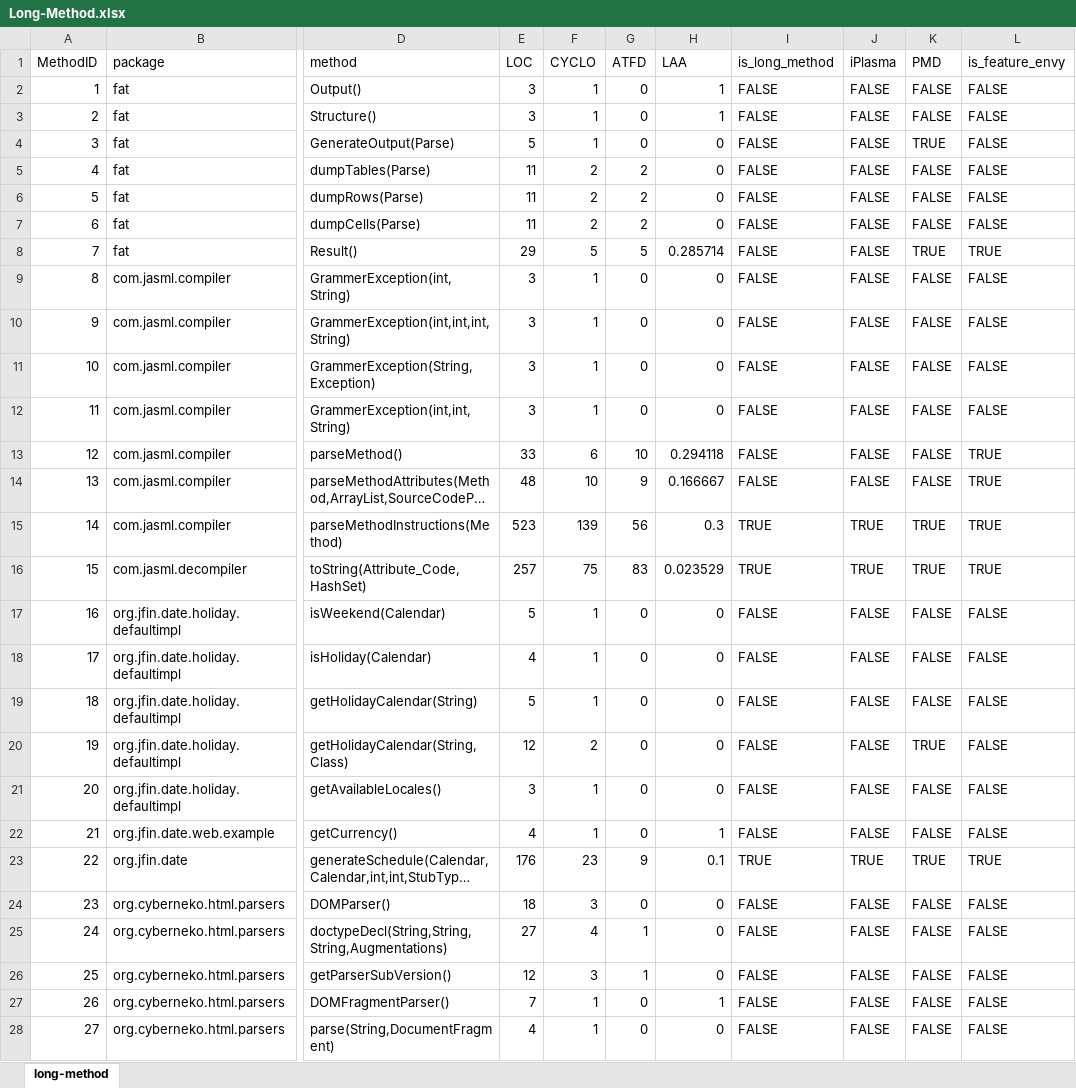
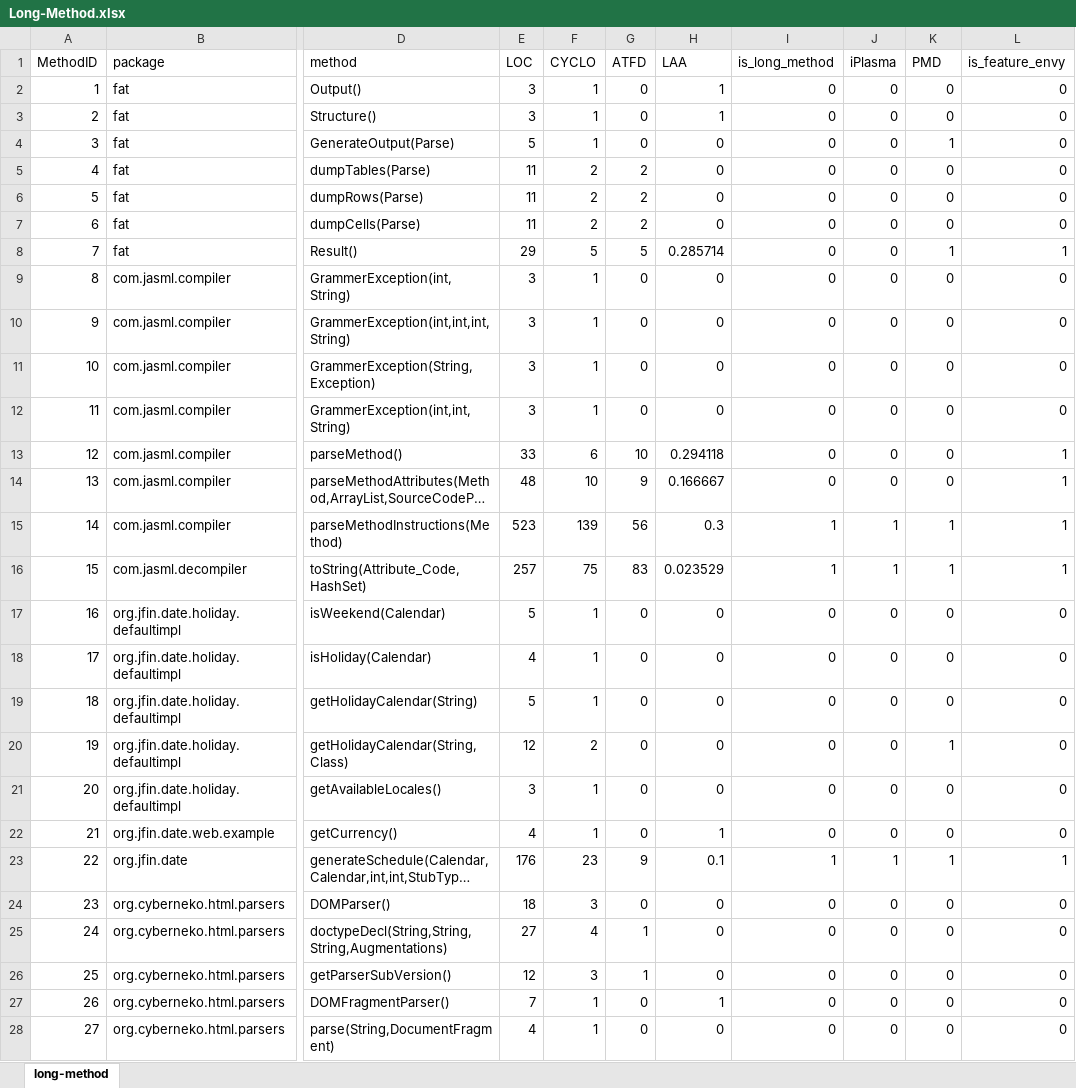
Before and after one commit to gddal/ES1-2019-EIPL, an Excel workbook: esi/Long-Method.xlsx, sheet long-method, drawn as a sheet; only a part is shown, gaps mark what is left out; long unchanged cells end in …; values as stored, in another font and other column widths than the file's, no cell formats; charts and pictures not drawn; the diff covers the shown part only; the diff names each change by its address in the sheet, - before the commit and + after, or states it on an @@ line.

Commit message:
Correcção do ficheiro de excel

```diff
--- a/esi/Long-Method.xlsx (sheet long-method)
+++ b/esi/Long-Method.xlsx (sheet long-method)
-I2:I14 (is_long_method): FALSE
+I2:I14 (is_long_method): 0
-J2:J14 (iPlasma): FALSE
+J2:J14 (iPlasma): 0
-K2:K3 (PMD): FALSE
+K2:K3 (PMD): 0
-L2:L7 (is_feature_envy): FALSE
+L2:L7 (is_feature_envy): 0
-K4 (PMD): TRUE
+K4 (PMD): 1
-K5:K7 (PMD): FALSE
+K5:K7 (PMD): 0
-K8 (PMD): TRUE
+K8 (PMD): 1
-L8 (is_feature_envy): TRUE
+L8 (is_feature_envy): 1
-K9:K14 (PMD): FALSE
+K9:K14 (PMD): 0
-L9:L12 (is_feature_envy): FALSE
+L9:L12 (is_feature_envy): 0
-L13:L16 (is_feature_envy): TRUE
+L13:L16 (is_feature_envy): 1
-I15:I16 (is_long_method): TRUE
+I15:I16 (is_long_method): 1
-J15:J16 (iPlasma): TRUE
+J15:J16 (iPlasma): 1
-K15:K16 (PMD): TRUE
+K15:K16 (PMD): 1
-I17:I22 (is_long_method): FALSE
+I17:I22 (is_long_method): 0
-J17:J22 (iPlasma): FALSE
+J17:J22 (iPlasma): 0
-K17:K19 (PMD): FALSE
+K17:K19 (PMD): 0
-L17:L22 (is_feature_envy): FALSE
+L17:L22 (is_feature_envy): 0
-K20 (PMD): TRUE
+K20 (PMD): 1
-K21:K22 (PMD): FALSE
+K21:K22 (PMD): 0
-I23 (is_long_method): TRUE
+I23 (is_long_method): 1
-J23 (iPlasma): TRUE
+J23 (iPlasma): 1
-K23 (PMD): TRUE
+K23 (PMD): 1
-L23 (is_feature_envy): TRUE
+L23 (is_feature_envy): 1
-I24:I28 (is_long_method): FALSE
+I24:I28 (is_long_method): 0
-J24:J28 (iPlasma): FALSE
+J24:J28 (iPlasma): 0
-K24:K28 (PMD): FALSE
+K24:K28 (PMD): 0
-L24:L28 (is_feature_envy): FALSE
+L24:L28 (is_feature_envy): 0
```
Also changed, not shown: 1572 edited cells elsewhere in this sheet, cell formats, charts or pictures, 1 other file.
